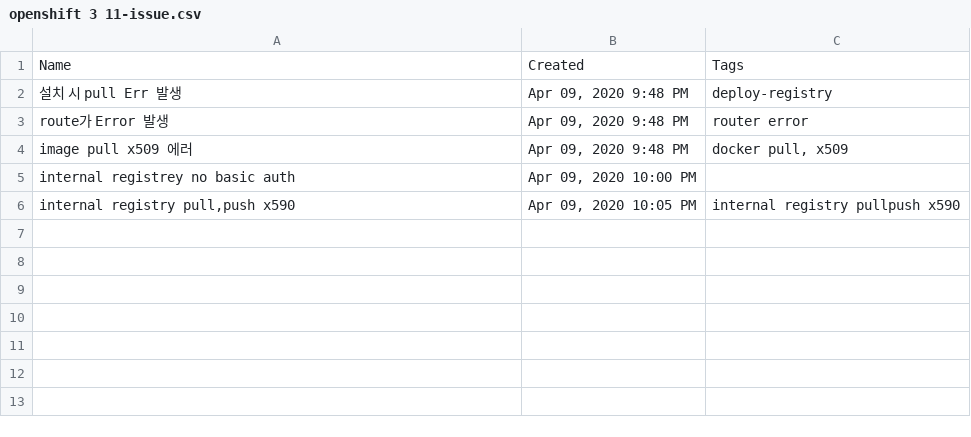
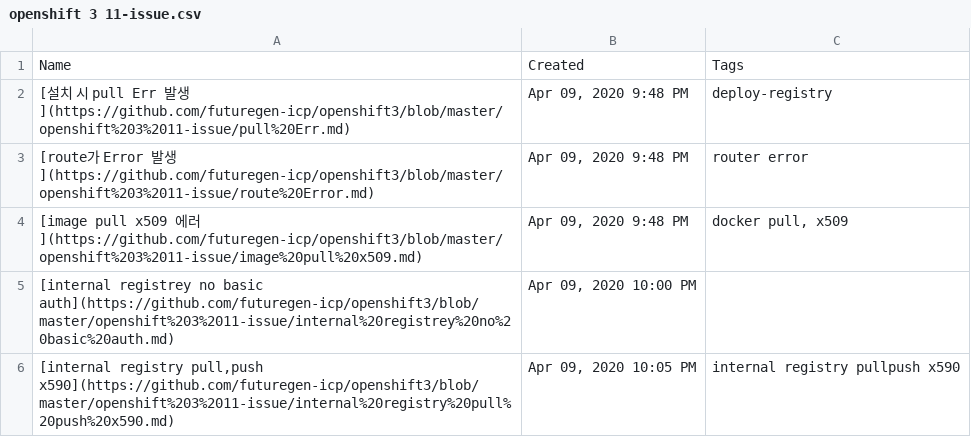
Before and after one commit to futuregen-icp/openshift3, a CSV file: openshift 3 11-issue.csv, drawn as a sheet.

Commit message:
Update openshift 3 11-issue.csv

```diff
--- a/openshift 3 11-issue.csv
+++ b/openshift 3 11-issue.csv
@@ -1,6 +1,6 @@
 Name,Created,Tags
-"설치 시 pull Err 발생 ","Apr 09, 2020 9:48 PM",deploy-registry
-route가 Error 발생,"Apr 09, 2020 9:48 PM",router error
-"image pull x509 에러 ","Apr 09, 2020 9:48 PM","docker pull, x509"
-internal registrey no basic auth,"Apr 09, 2020 10:00 PM",
-"internal registry pull,push x590","Apr 09, 2020 10:05 PM",internal registry pullpush x590
+"[설치 시 pull Err 발생](https://github.com/futuregen-icp/openshift3/blob/master/openshift%203%2011-issue/pull%20Err.md) ","Apr 09, 2020 9:48 PM",deploy-registry
+[route가 Error 발생](https://github.com/futuregen-icp/openshift3/blob/master/openshift%203%2011-issue/route%20Error.md),"Apr 09, 2020 9:48 PM",router error
+"[image pull x509 에러](https://github.com/futuregen-icp/openshift3/blob/master/openshift%203%2011-issue/image%20pull%20x509.md)","Apr 09, 2020 9:48 PM","docker pull, x509"
+[internal registrey no basic auth](https://github.com/futuregen-icp/openshift3/blob/master/openshift%203%2011-issue/internal%20registrey%20no%20basic%20auth.md),"Apr 09, 2020 10:00 PM",
+"[internal registry pull,push x590](https://github.com/futuregen-icp/openshift3/blob/master/openshift%203%2011-issue/internal%20registry%20pull%20push%20x590.md)","Apr 09, 2020 10:05 PM",internal registry pullpush x590
```
